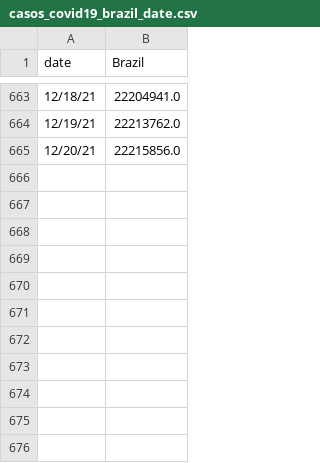
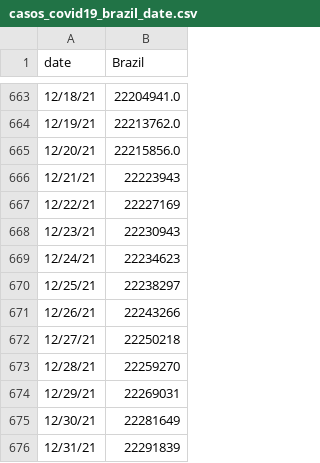
Before and after one commit to sauloleite/COVID-19-time-series-predictions, a CSV file: datasets/countries/casos_covid19_brazil_date.csv, drawn as a sheet; only a part is shown, gaps mark what is left out.

```diff
--- a/datasets/countries/casos_covid19_brazil_date.csv
+++ b/datasets/countries/casos_covid19_brazil_date.csv
@@ -665 +665,12 @@ date,Brazil
 12/20/21,22215856.0
+12/21/21,22223943
+12/22/21,22227169
+12/23/21,22230943
+12/24/21,22234623
+12/25/21,22238297
+12/26/21,22243266
+12/27/21,22250218
+12/28/21,22259270
+12/29/21,22269031
+12/30/21,22281649
+12/31/21,22291839
```
Also changed, not shown: datasets/countries/casos_covid19_india_date.csv, datasets/countries/casos_covid19_italy_date.csv, 9 other files.
